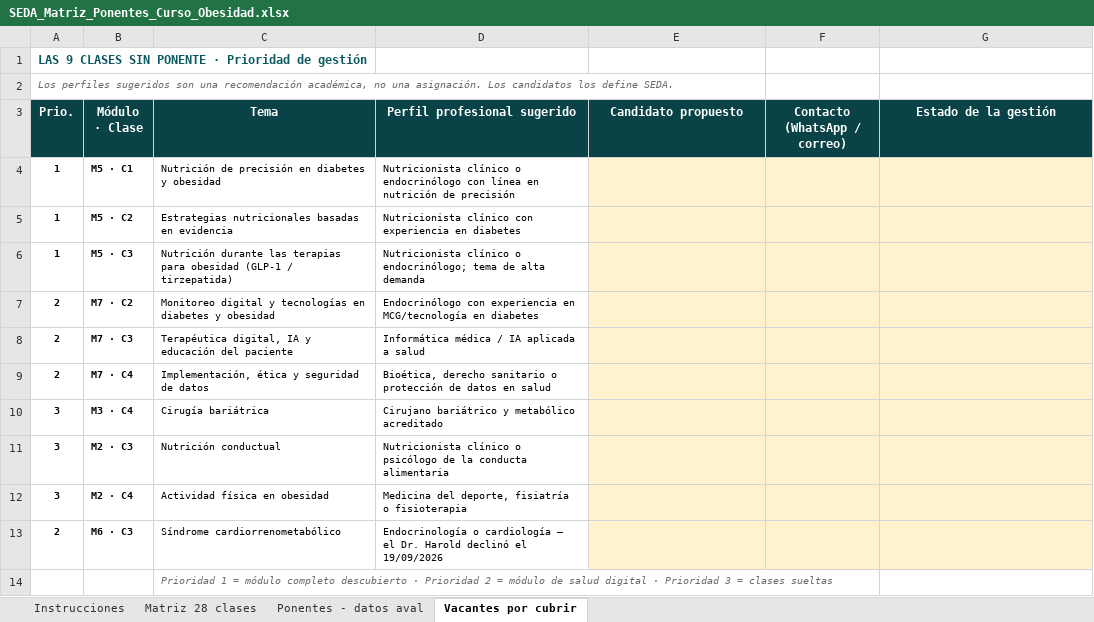
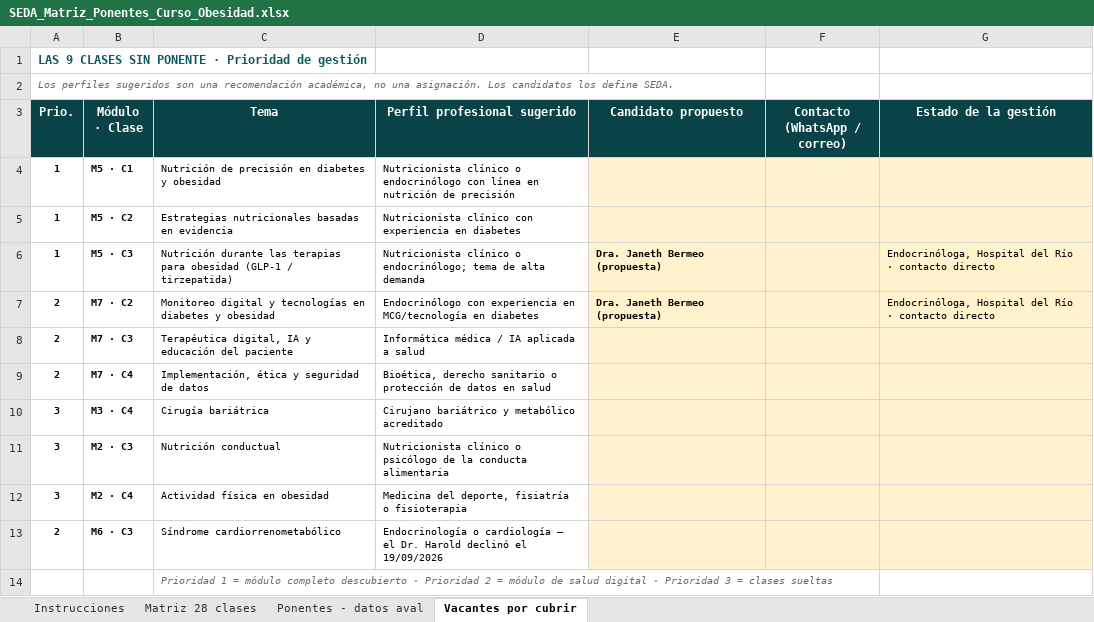
Before and after one commit to Dra-Omidres/Academic-, an Excel workbook: curso-obesidad-seda/SEDA_Matriz_Ponentes_Curso_Obesidad.xlsx, sheet Vacantes por cubrir, drawn as a sheet; values as stored, in another font and other column widths than the file's, no borders; the diff names each change by its address in the sheet, - before the commit and + after, or states it on an @@ line.

```diff
--- a/curso-obesidad-seda/SEDA_Matriz_Ponentes_Curso_Obesidad.xlsx (sheet Vacantes por cubrir)
+++ b/curso-obesidad-seda/SEDA_Matriz_Ponentes_Curso_Obesidad.xlsx (sheet Vacantes por cubrir)
-E6:E7 (Candidato propuesto): (empty)
+E6:E7 (Candidato propuesto): Dra. Janeth Bermeo (propuesta)
-G6:G7 (Estado de la gestión): (empty)
+G6:G7 (Estado de la gestión): Endocrinóloga, Hospital del Río · contacto directo
```
Also changed, not shown: 1 other file.
